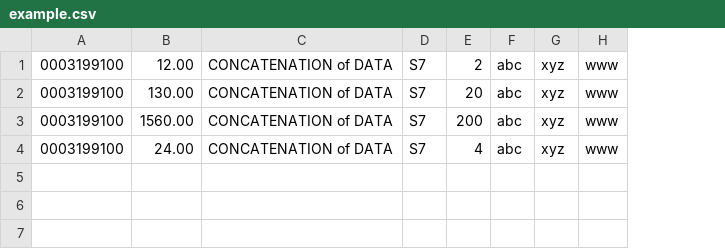
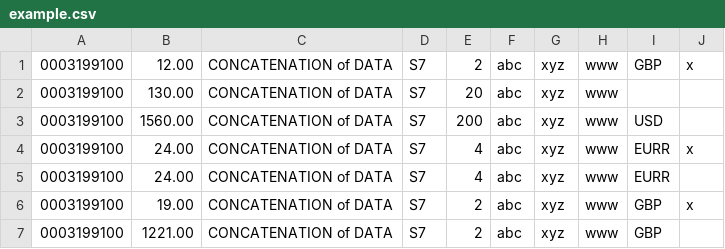
Before and after one commit to bramptons/biochemsoap, a CSV file: ADI/example.csv, drawn as a sheet; the diff names each change by its address in the sheet, - before the commit and + after, or states it on an @@ line.

```diff
--- a/ADI/example.csv
+++ b/ADI/example.csv
+column I, rows 1-4: GBP |  | USD | EURR
+column J, rows 1-4: x |  |  | x
+row 5: 0003199100 | 24.00 | CONCATENATION of DATA | S7 | 4 | abc | xyz | www | EURR
+row 6: 0003199100 | 19.00 | CONCATENATION of DATA | S7 | 2 | abc | xyz | www | GBP | x
+row 7: 0003199100 | 1221.00 | CONCATENATION of DATA | S7 | 2 | abc | xyz | www | GBP
```
Also changed, not shown: 2 other files.
